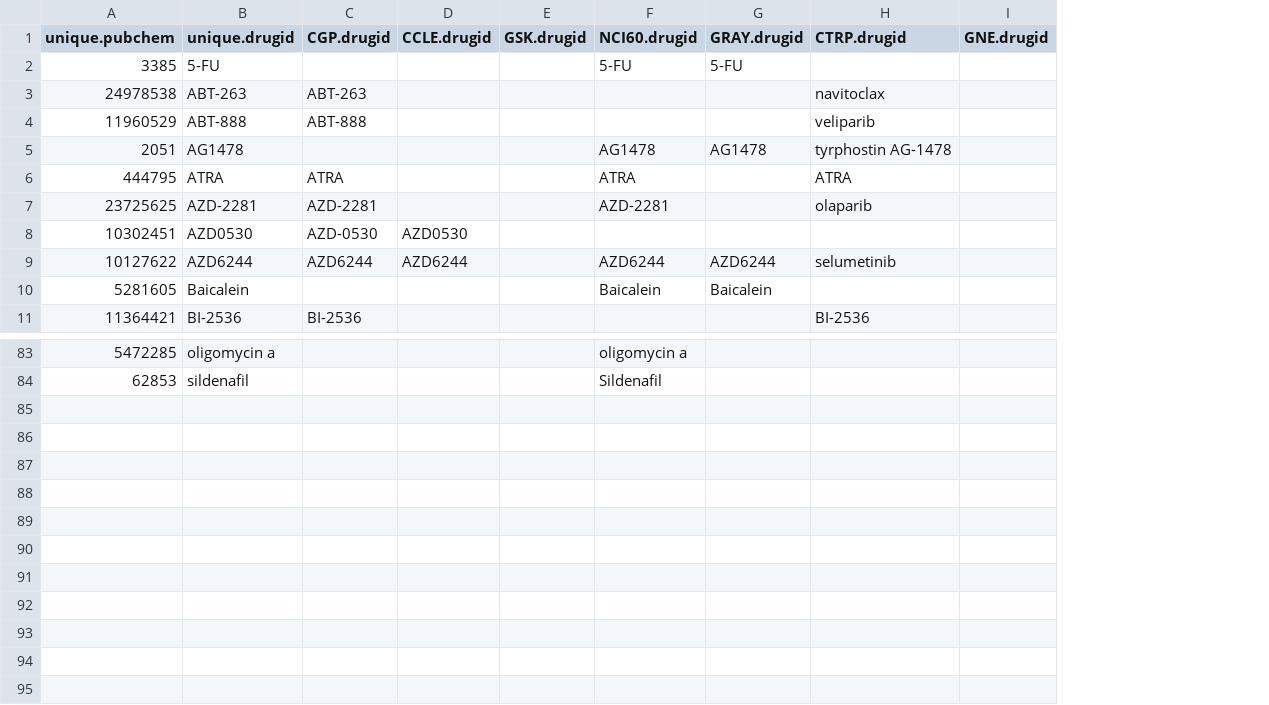
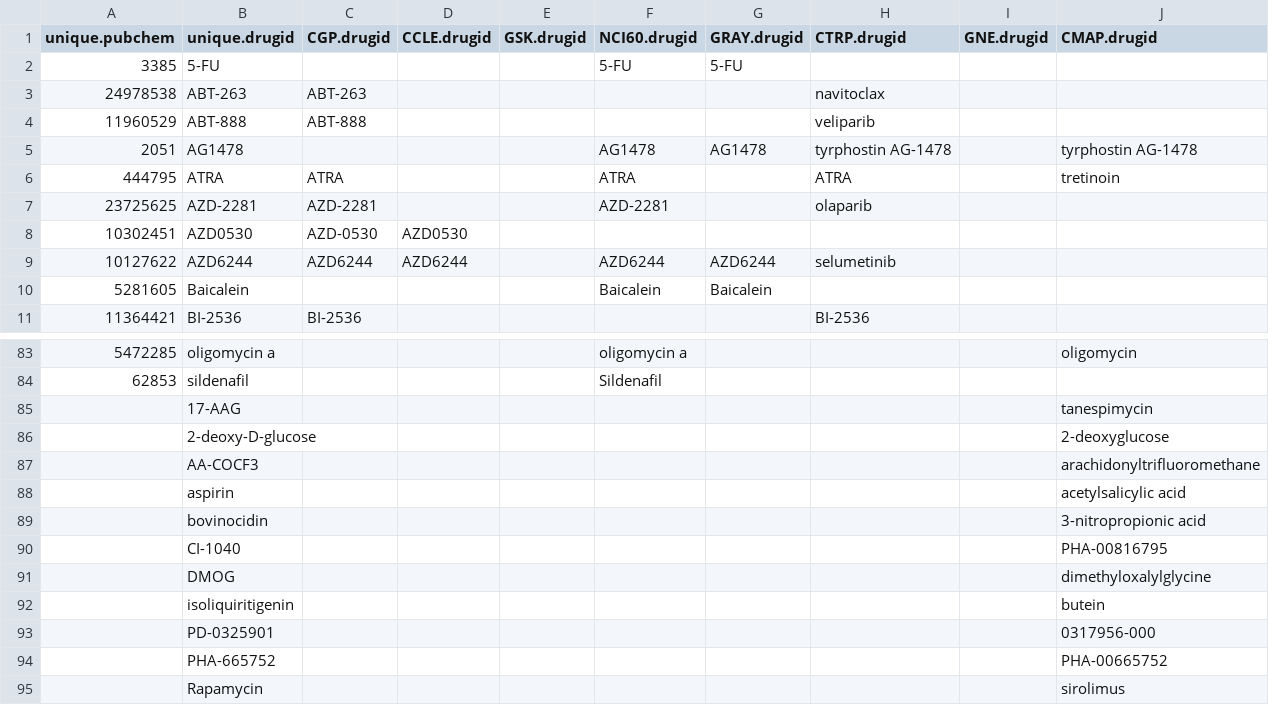
Before and after one commit to bhklab/DRUGNET, a CSV file: Curation/matching_drug.csv, drawn as a sheet; only a part is shown, gaps mark what is left out; the diff names each change by its address in the sheet, - before the commit and + after, or states it on an @@ line.

Commit message:
Add CMAP curation

```diff
--- a/Curation/matching_drug.csv
+++ b/Curation/matching_drug.csv
+column J (CMAP.drugid), rows 5-6: tyrphostin AG-1478 | tretinoin; row 83: oligomycin
+row 85:  | 17-AAG |  |  |  |  |  |  |  | tanespimycin
+row 86:  | 2-deoxy-D-glucose |  |  |  |  |  |  |  | 2-deoxyglucose
+row 87:  | AA-COCF3 |  |  |  |  |  |  |  | arachidonyltrifluoromethane
+row 88:  | aspirin |  |  |  |  |  |  |  | acetylsalicylic acid
+row 89:  | bovinocidin |  |  |  |  |  |  |  | 3-nitropropionic acid
+row 90:  | CI-1040 |  |  |  |  |  |  |  | PHA-00816795
+row 91:  | DMOG |  |  |  |  |  |  |  | dimethyloxalylglycine
+row 92:  | isoliquiritigenin |  |  |  |  |  |  |  | butein
+row 93:  | PD-0325901 |  |  |  |  |  |  |  | 0317956-000
+row 94:  | PHA-665752 |  |  |  |  |  |  |  | PHA-00665752
+row 95:  | Rapamycin |  |  |  |  |  |  |  | sirolimus
```
Also changed, not shown: 1 other file.
